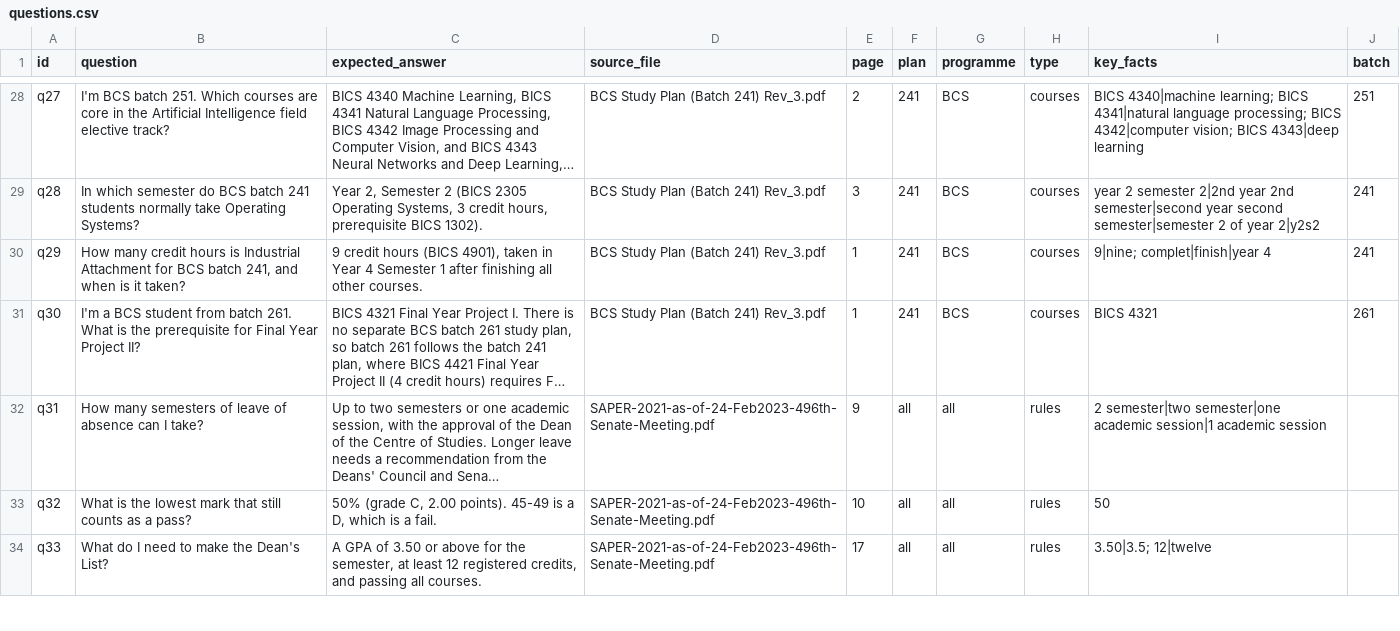
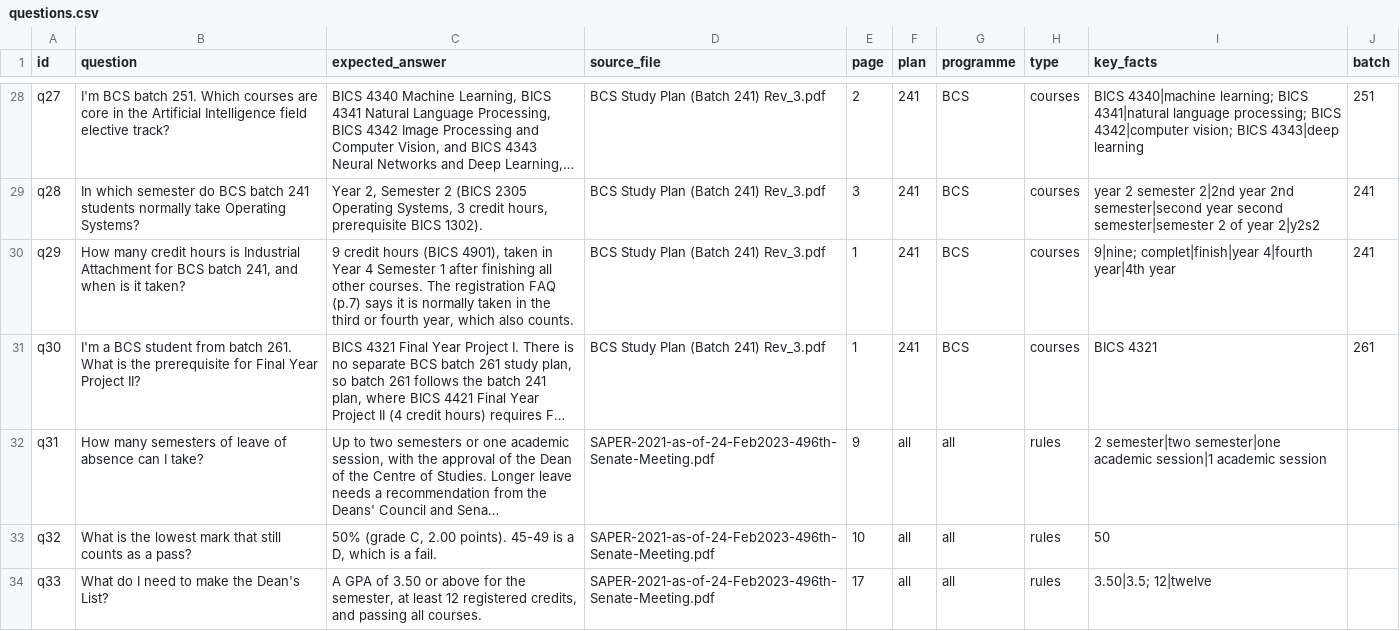
Before and after one commit to hrithikhwn/iium-course-assistant, a CSV file: eval/questions.csv, drawn as a sheet; only a part is shown, gaps mark what is left out; long unchanged cells end in …; the diff names each change by its address in the sheet, - before the commit and + after, or states it on an @@ line.

Commit message:
Treat 'Unfortunately, NOT_FOUND' as not found; fix q29's key fact
- llama3.1:8b replied 'Unfortunately, NOT_FOUND' in 3 of the 640
  baseline eval answers, and strip_marker passed it on as an answer.
  A marker still in the text after the ones cut off an answer now
  means not found
- q29 also accepts 'fourth year': the registration FAQ (p.7) says
  Industrial Attachment is normally taken in the third or fourth year,
  which is what the models answered

```diff
--- a/eval/questions.csv
+++ b/eval/questions.csv
-C30 (expected_answer): …other courses.
+C30 (expected_answer): …other courses. The registration FAQ (p.7) says it is normally taken in the third or fourth year, which also counts.
-I30 (key_facts): 9|nine; complet|finish|year 4
+I30 (key_facts): 9|nine; complet|finish|year 4|fourth year|4th year
```
Also changed, not shown: 3 other files.
